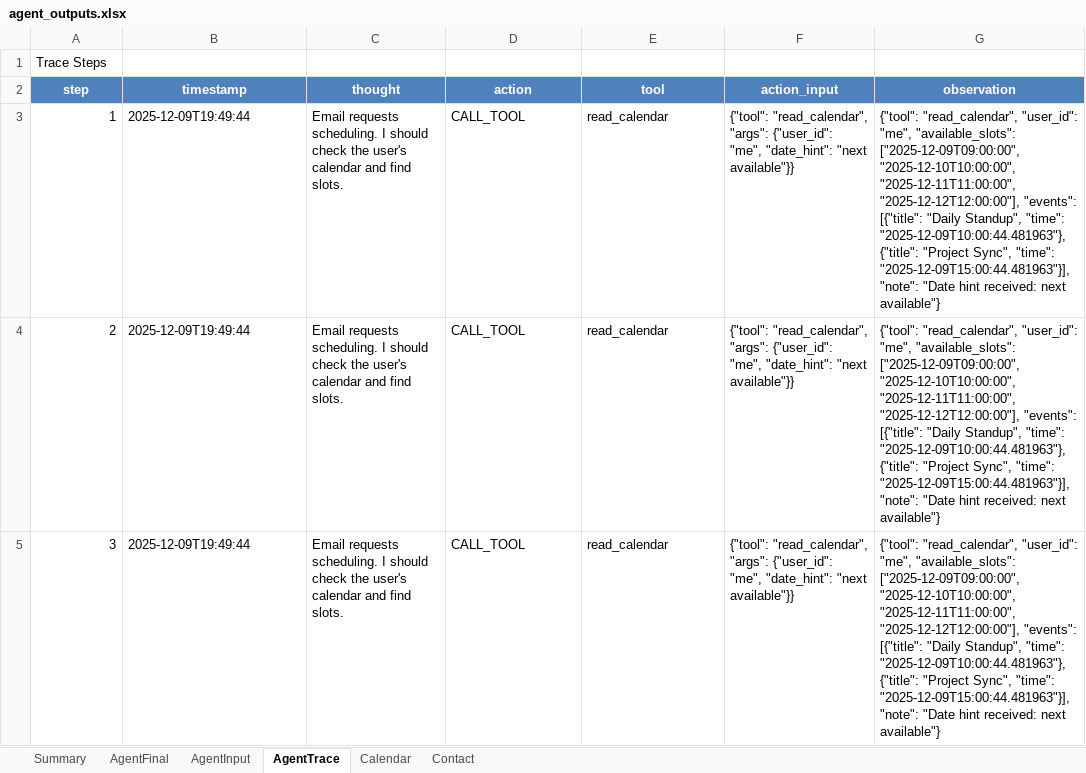
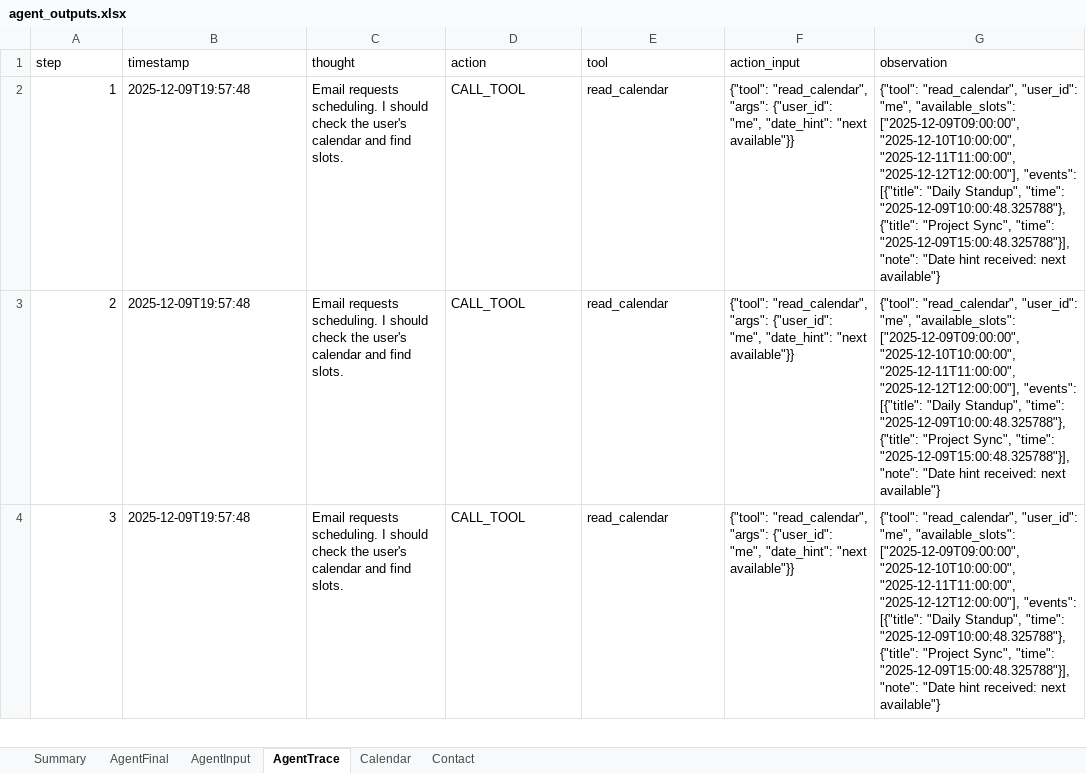
Before and after one commit to Intern-11111/langgraph-email-assistant, an Excel workbook: data/agent_outputs.xlsx, sheet AgentTrace, drawn as a sheet; only a part is shown; values as stored, in another font and other column widths than the file's, no borders; removed rows and columns are numbered as before the commit, all else as after; the diff covers the shown part only; the diff names each change by its address in the sheet, - before the commit and + after, or states it on an @@ line.

Commit message:
Refactor Excel export functionality: consolidate into main_ReAct.py

```diff
--- a/data/agent_outputs.xlsx (sheet AgentTrace)
+++ b/data/agent_outputs.xlsx (sheet AgentTrace)
-row 1: Trace Steps
@@ A1:G1 fill: #4F81BD → none, bold: on → off, text colour: #FFFFFF → black, alignment: center → left @@
-B2:B4 (timestamp): 2025-12-09T19:49:44
+B2:B4 (timestamp): 2025-12-09T19:57:48
-G2:G4 (observation): …Standup", "time": "2025-12-09T10:00:44.481963"}, {"title": "Project Sync", "time": "2025-12-09T15:00:44.481963"}], "note": "Date…
+G2:G4 (observation): …Standup", "time": "2025-12-09T10:00:48.325788"}, {"title": "Project Sync", "time": "2025-12-09T15:00:48.325788"}], "note": "Date…
```
Also changed, not shown: 6 edited cells elsewhere in this sheet, sheet Calendar, sheet Summary, sheet AgentFinal, sheet AgentInput, sheet Contact, 3 other files.
